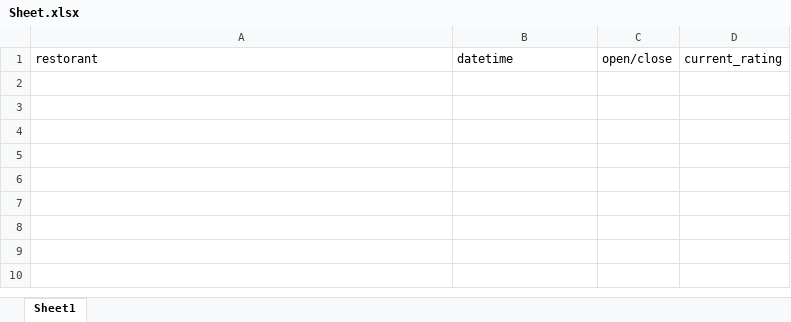
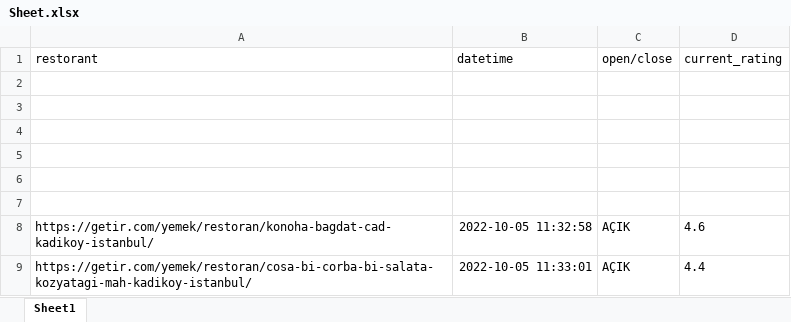
Before and after one commit to burakuren/getir_web_scraping, an Excel workbook: Sheet.xlsx, sheet Sheet1, drawn as a sheet; values as stored, in another font and other column widths than the file's, no borders; the diff names each change by its address in the sheet, - before the commit and + after, or states it on an @@ line.

```diff
--- a/Sheet.xlsx (sheet Sheet1)
+++ b/Sheet.xlsx (sheet Sheet1)
+row 2: (empty)
+row 3: (empty)
+row 4: (empty)
+row 5: (empty)
+row 6: (empty)
+row 7: (empty)
+row 8: https://getir.com/yemek/restoran/konoha-bagdat-cad-kadikoy-istanbul/ | 2022-10-05 11:32:58 | AÇIK | 4.6
+row 9: https://getir.com/yemek/restoran/cosa-bi-corba-bi-salata-kozyatagi-mah-kadikoy-istanbul/ | 2022-10-05 11:33:01 | AÇIK | 4.4
```
Also changed, not shown: 2 other files.
